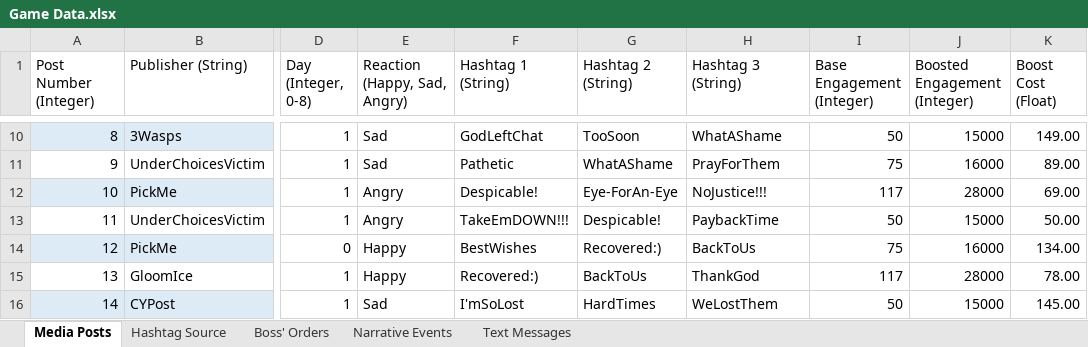
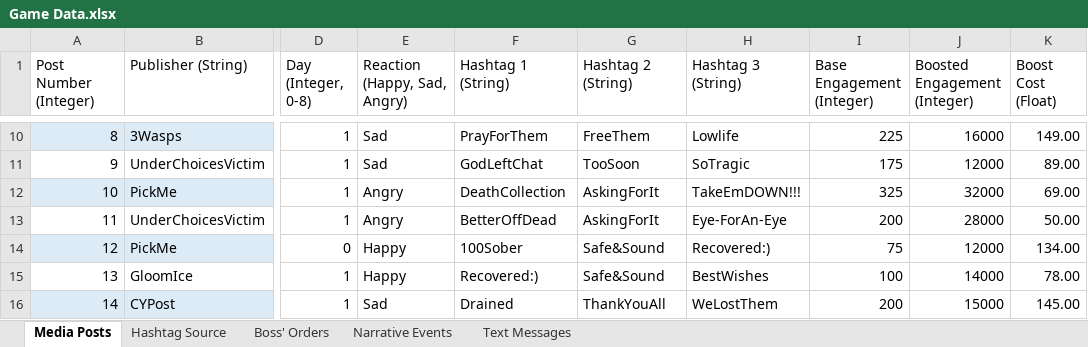
Before and after one commit to ZizoMass/UnderChoices, an Excel workbook: Source/Narrative/Game Data.xlsx, sheet Media Posts, drawn as a sheet; only a part is shown, gaps mark what is left out; values as stored, in another font and other column widths than the file's, no borders; table styles not drawn; the diff covers the shown part only; the diff names each change by its address in the sheet, - before the commit and + after, or states it on an @@ line.

Commit message:
Updated Engagement w/ New hashtags

```diff
--- a/Source/Narrative/Game Data.xlsx (sheet Media Posts)
+++ b/Source/Narrative/Game Data.xlsx (sheet Media Posts)
-F10 (Hashtag 1 (String)): GodLeftChat
+F10 (Hashtag 1 (String)): PrayForThem
-G10 (Hashtag 2 (String)): TooSoon
+G10 (Hashtag 2 (String)): FreeThem
-H10 (Hashtag 3 (String)): WhatAShame
+H10 (Hashtag 3 (String)): Lowlife
-I10 (Base Engagement (Integer)): 50
+I10 (Base Engagement (Integer)): 225
-J10 (Boosted Engagement (Integer)): 15000
+J10 (Boosted Engagement (Integer)): 16000
-F11 (Hashtag 1 (String)): Pathetic
+F11 (Hashtag 1 (String)): GodLeftChat
-G11 (Hashtag 2 (String)): WhatAShame
+G11 (Hashtag 2 (String)): TooSoon
-H11 (Hashtag 3 (String)): PrayForThem
+H11 (Hashtag 3 (String)): SoTragic
-I11 (Base Engagement (Integer)): 75
+I11 (Base Engagement (Integer)): 175
-J11 (Boosted Engagement (Integer)): 16000
+J11 (Boosted Engagement (Integer)): 12000
-F12 (Hashtag 1 (String)): Despicable!
+F12 (Hashtag 1 (String)): DeathCollection
-G12 (Hashtag 2 (String)): Eye-ForAn-Eye
+G12 (Hashtag 2 (String)): AskingForIt
-H12 (Hashtag 3 (String)): NoJustice!!!
+H12 (Hashtag 3 (String)): TakeEmDOWN!!!
-I12 (Base Engagement (Integer)): 117
+I12 (Base Engagement (Integer)): 325
-J12 (Boosted Engagement (Integer)): 28000
+J12 (Boosted Engagement (Integer)): 32000
-F13 (Hashtag 1 (String)): TakeEmDOWN!!!
+F13 (Hashtag 1 (String)): BetterOffDead
-G13 (Hashtag 2 (String)): Despicable!
+G13 (Hashtag 2 (String)): AskingForIt
-H13 (Hashtag 3 (String)): PaybackTime
+H13 (Hashtag 3 (String)): Eye-ForAn-Eye
-I13 (Base Engagement (Integer)): 50
+I13 (Base Engagement (Integer)): 200
-J13 (Boosted Engagement (Integer)): 15000
+J13 (Boosted Engagement (Integer)): 28000
-F14 (Hashtag 1 (String)): BestWishes
+F14 (Hashtag 1 (String)): 100Sober
-G14 (Hashtag 2 (String)): Recovered:)
+G14 (Hashtag 2 (String)): Safe&Sound
-H14 (Hashtag 3 (String)): BackToUs
+H14 (Hashtag 3 (String)): Recovered:)
-J14 (Boosted Engagement (Integer)): 16000
+J14 (Boosted Engagement (Integer)): 12000
-G15 (Hashtag 2 (String)): BackToUs
+G15 (Hashtag 2 (String)): Safe&Sound
-H15 (Hashtag 3 (String)): ThankGod
+H15 (Hashtag 3 (String)): BestWishes
-I15 (Base Engagement (Integer)): 117
+I15 (Base Engagement (Integer)): 100
-J15 (Boosted Engagement (Integer)): 28000
+J15 (Boosted Engagement (Integer)): 14000
-F16 (Hashtag 1 (String)): I'mSoLost
+F16 (Hashtag 1 (String)): Drained
-G16 (Hashtag 2 (String)): HardTimes
+G16 (Hashtag 2 (String)): ThankYouAll
-I16 (Base Engagement (Integer)): 50
+I16 (Base Engagement (Integer)): 200
```
Also changed, not shown: 792 edited cells elsewhere in this sheet.
